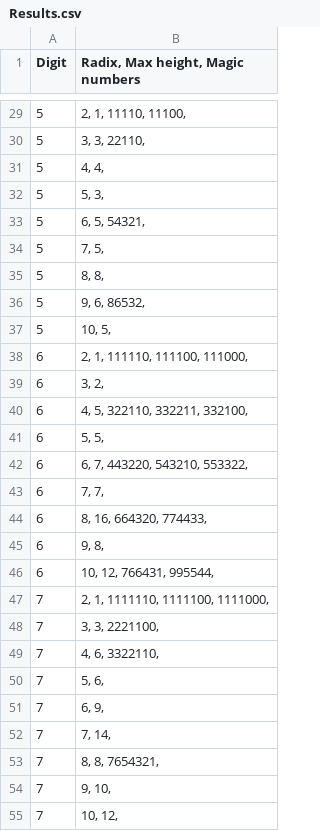
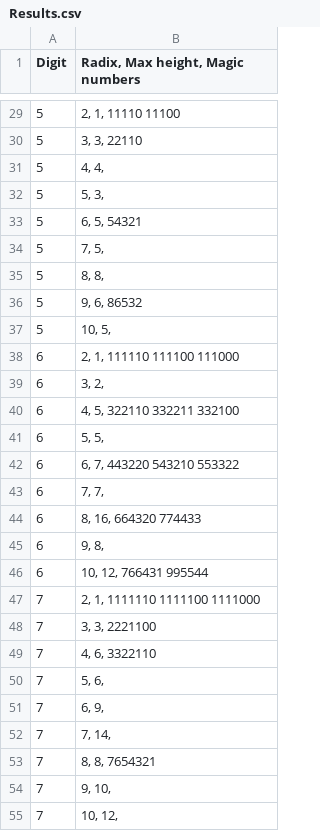
Before and after one commit to std-modelware/polytech-diskrete-2020, a CSV file: Velichko Arseny/Results.csv, drawn as a sheet; only a part is shown, gaps mark what is left out; the diff covers the shown part only.

```diff
--- a/Velichko Arseny/Results.csv
+++ b/Velichko Arseny/Results.csv
@@ -29,22 +29,22 @@ Digit|Radix, Max height, Magic numbers
-5|2, 1, 11110, 11100,
-5|3, 3, 22110,
+5|2, 1, 11110 11100
+5|3, 3, 22110
 5|4, 4,
 5|5, 3,
-5|6, 5, 54321,
+5|6, 5, 54321
 5|7, 5,
 5|8, 8,
-5|9, 6, 86532,
+5|9, 6, 86532
 5|10, 5,
-6|2, 1, 111110, 111100, 111000,
+6|2, 1, 111110 111100 111000
 6|3, 2,
-6|4, 5, 322110, 332211, 332100,
+6|4, 5, 322110 332211 332100
 6|5, 5,
-6|6, 7, 443220, 543210, 553322,
+6|6, 7, 443220 543210 553322
 6|7, 7,
-6|8, 16, 664320, 774433,
+6|8, 16, 664320 774433
 6|9, 8,
-6|10, 12, 766431, 995544,
-7|2, 1, 1111110, 1111100, 1111000,
-7|3, 3, 2221100,
-7|4, 6, 3322110,
+6|10, 12, 766431 995544
+7|2, 1, 1111110 1111100 1111000
+7|3, 3, 2221100
+7|4, 6, 3322110
 7|5, 6,
@@ -52,3 +52,3 @@ Digit|Radix, Max height, Magic numbers
 7|7, 14,
-7|8, 8, 7654321,
+7|8, 8, 7654321
 7|9, 10,
```
Also changed, not shown: 34 edited cells elsewhere in this file.
